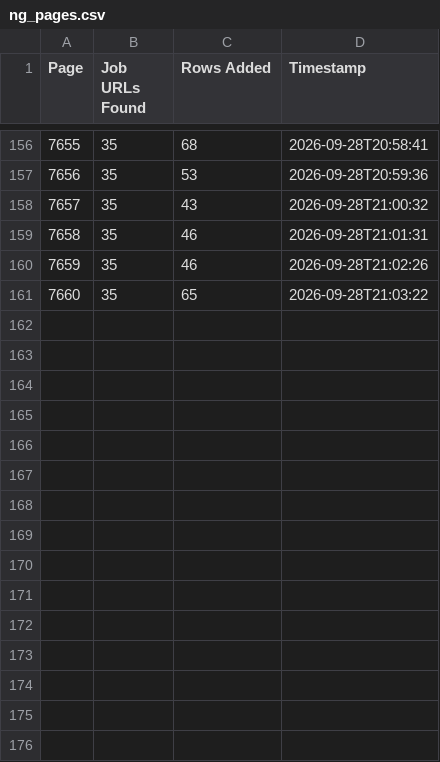
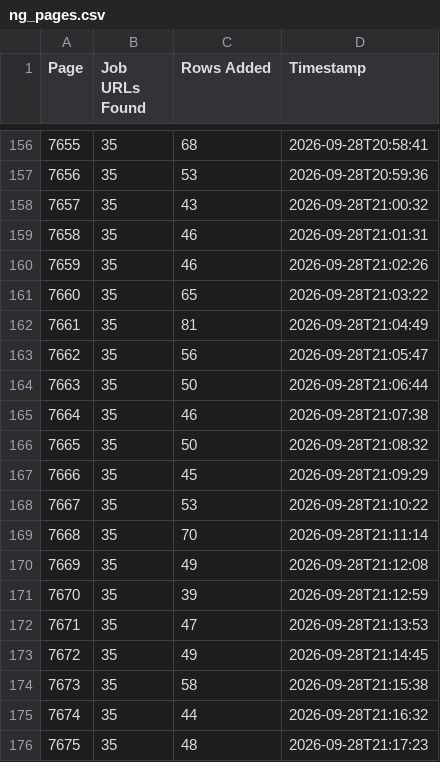
Before and after one commit to liliankason/ng-7501-8000, a CSV file: ng_pages.csv, drawn as a sheet; only a part is shown, gaps mark what is left out.

```diff
--- a/ng_pages.csv
+++ b/ng_pages.csv
@@ -161 +161,16 @@
 7660,35,65,2026-09-28T21:03:22
+7661,35,81,2026-09-28T21:04:49
+7662,35,56,2026-09-28T21:05:47
+7663,35,50,2026-09-28T21:06:44
+7664,35,46,2026-09-28T21:07:38
+7665,35,50,2026-09-28T21:08:32
+7666,35,45,2026-09-28T21:09:29
+7667,35,53,2026-09-28T21:10:22
+7668,35,70,2026-09-28T21:11:14
+7669,35,49,2026-09-28T21:12:08
+7670,35,39,2026-09-28T21:12:59
+7671,35,47,2026-09-28T21:13:53
+7672,35,49,2026-09-28T21:14:45
+7673,35,58,2026-09-28T21:15:38
+7674,35,44,2026-09-28T21:16:32
+7675,35,48,2026-09-28T21:17:23
```
Also changed, not shown: 1 other file.
